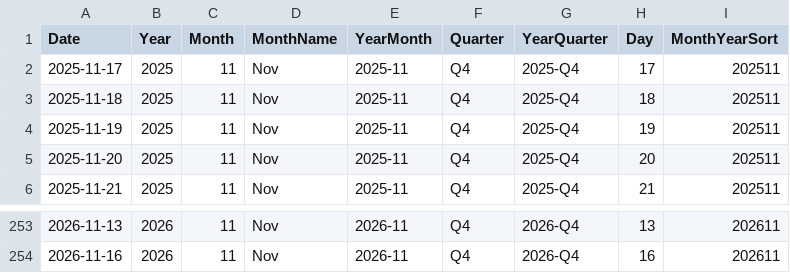
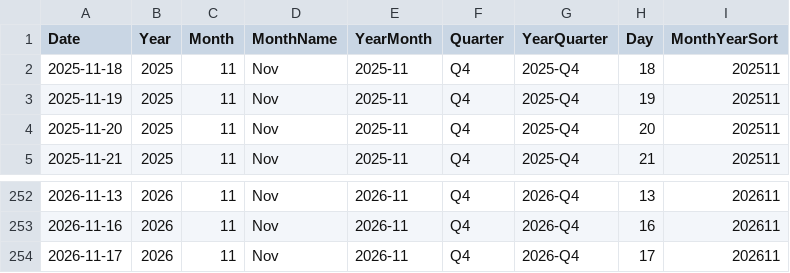
Before and after one commit to AlexTouvras/powerbi-portfolio, a CSV file: 01-finance/data/gold/DimDate.csv, drawn as a sheet; only a part is shown, gaps mark what is left out; removed rows and columns are numbered as before the commit, all else as after; the diff names each change by its address in the sheet, - before the commit and + after, or states it on an @@ line.

```diff
--- a/01-finance/data/gold/DimDate.csv
+++ b/01-finance/data/gold/DimDate.csv
-row 2: 2025-11-17 | 2025 | 11 | Nov | 2025-11 | Q4 | 2025-Q4 | 17 | 202511
+row 254: 2026-11-17 | 2026 | 11 | Nov | 2026-11 | Q4 | 2026-Q4 | 17 | 202611
```
Also changed, not shown: 3 other files.
